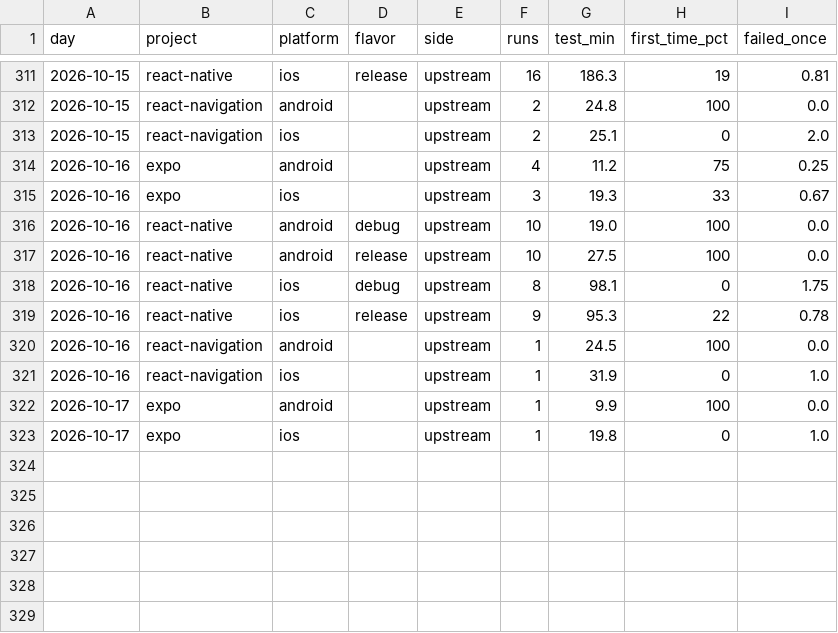
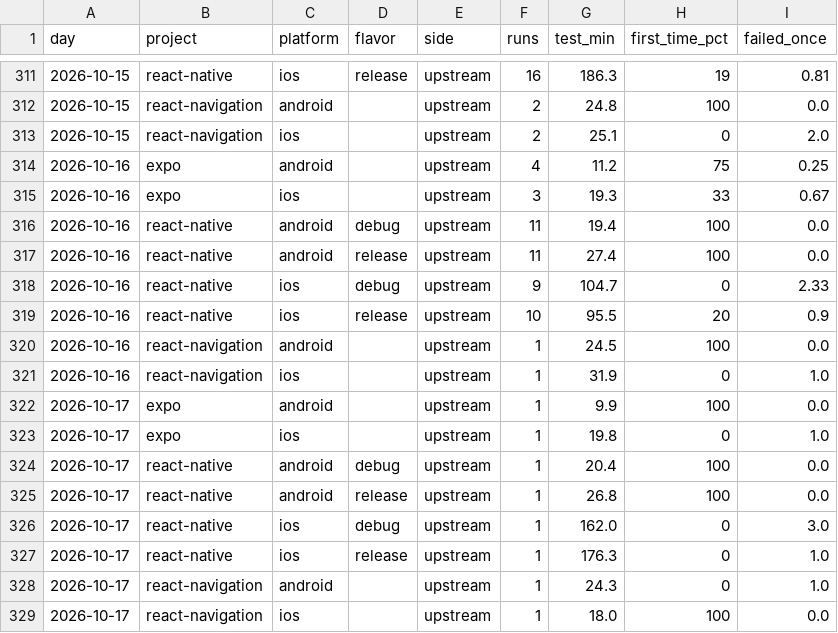
Before and after one commit to maestro-runner-bench/bench-control, a CSV file: results/daily.csv, drawn as a sheet; only a part is shown, gaps mark what is left out.

Commit message:
results: 2026-10-18

```diff
--- a/results/daily.csv
+++ b/results/daily.csv
@@ -315,6 +315,6 @@ day,project,platform,flavor,side,runs,test_min,first_time_pct,failed_once
 2026-10-16,expo,ios,,upstream,3,19.3,33,0.67
-2026-10-16,react-native,android,debug,upstream,10,19.0,100,0.0
-2026-10-16,react-native,android,release,upstream,10,27.5,100,0.0
-2026-10-16,react-native,ios,debug,upstream,8,98.1,0,1.75
-2026-10-16,react-native,ios,release,upstream,9,95.3,22,0.78
+2026-10-16,react-native,android,debug,upstream,11,19.4,100,0.0
+2026-10-16,react-native,android,release,upstream,11,27.4,100,0.0
+2026-10-16,react-native,ios,debug,upstream,9,104.7,0,2.33
+2026-10-16,react-native,ios,release,upstream,10,95.5,20,0.9
 2026-10-16,react-navigation,android,,upstream,1,24.5,100,0.0
@@ -323 +323,7 @@ day,project,platform,flavor,side,runs,test_min,first_time_pct,failed_once
 2026-10-17,expo,ios,,upstream,1,19.8,0,1.0
+2026-10-17,react-native,android,debug,upstream,1,20.4,100,0.0
+2026-10-17,react-native,android,release,upstream,1,26.8,100,0.0
+2026-10-17,react-native,ios,debug,upstream,1,162.0,0,3.0
+2026-10-17,react-native,ios,release,upstream,1,176.3,0,1.0
+2026-10-17,react-navigation,android,,upstream,1,24.3,0,1.0
+2026-10-17,react-navigation,ios,,upstream,1,18.0,100,0.0
```
Also changed, not shown: 12 other files.
